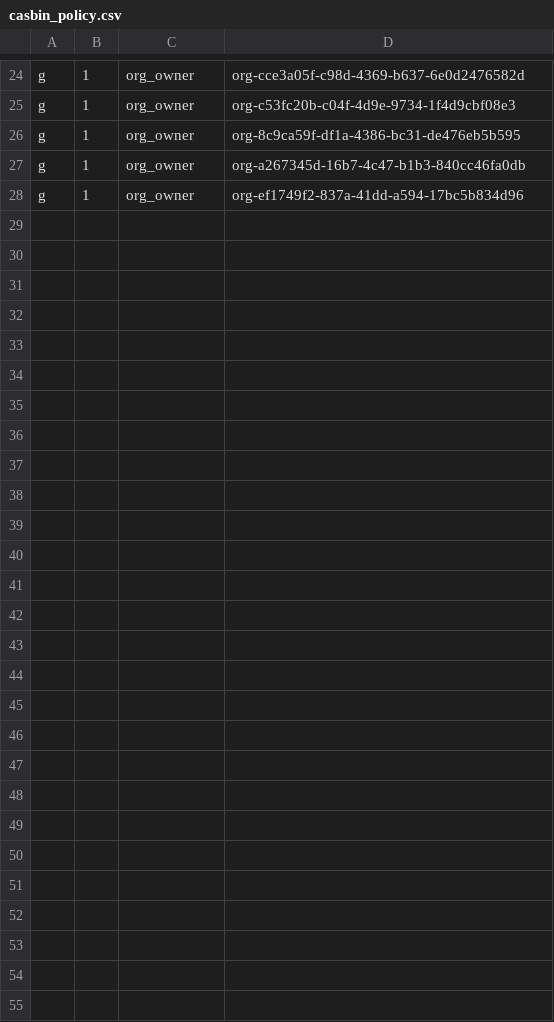
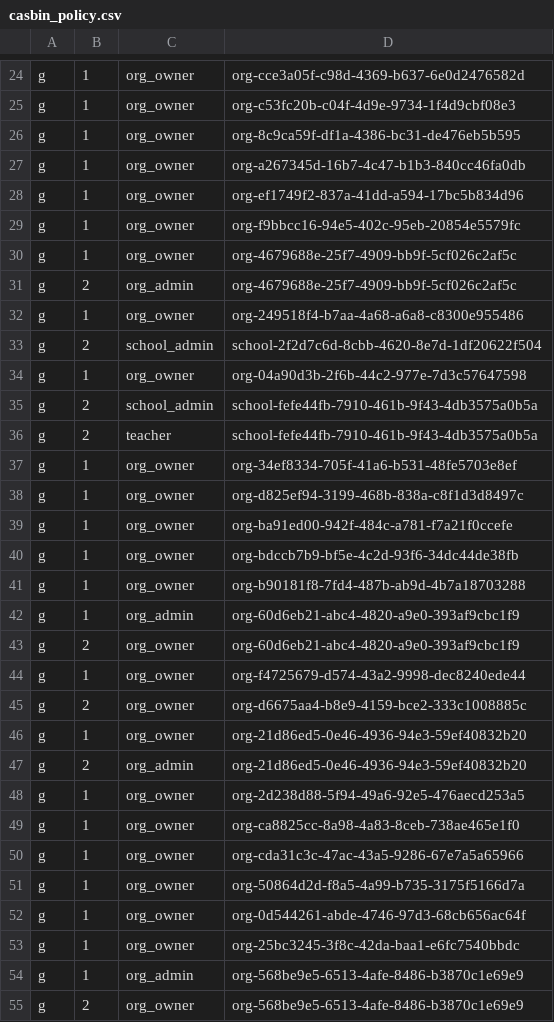
Before and after one commit to Youngger9765/duotopia, a CSV file: backend/config/casbin_policy.csv, drawn as a sheet; only a part is shown, gaps mark what is left out.

```diff
--- a/backend/config/casbin_policy.csv
+++ b/backend/config/casbin_policy.csv
@@ -28 +28,28 @@ g, 1, org_owner, org-a267345d-16b7-4c47-b1b3-840cc46fa0db
 g, 1, org_owner, org-ef1749f2-837a-41dd-a594-17bc5b834d96
+g, 1, org_owner, org-f9bbcc16-94e5-402c-95eb-20854e5579fc
+g, 1, org_owner, org-4679688e-25f7-4909-bb9f-5cf026c2af5c
+g, 2, org_admin, org-4679688e-25f7-4909-bb9f-5cf026c2af5c
+g, 1, org_owner, org-249518f4-b7aa-4a68-a6a8-c8300e955486
+g, 2, school_admin, school-2f2d7c6d-8cbb-4620-8e7d-1df20622f504
+g, 1, org_owner, org-04a90d3b-2f6b-44c2-977e-7d3c57647598
+g, 2, school_admin, school-fefe44fb-7910-461b-9f43-4db3575a0b5a
+g, 2, teacher, school-fefe44fb-7910-461b-9f43-4db3575a0b5a
+g, 1, org_owner, org-34ef8334-705f-41a6-b531-48fe5703e8ef
+g, 1, org_owner, org-d825ef94-3199-468b-838a-c8f1d3d8497c
+g, 1, org_owner, org-ba91ed00-942f-484c-a781-f7a21f0ccefe
+g, 1, org_owner, org-bdccb7b9-bf5e-4c2d-93f6-34dc44de38fb
+g, 1, org_owner, org-b90181f8-7fd4-487b-ab9d-4b7a18703288
+g, 1, org_admin, org-60d6eb21-abc4-4820-a9e0-393af9cbc1f9
+g, 2, org_owner, org-60d6eb21-abc4-4820-a9e0-393af9cbc1f9
+g, 1, org_owner, org-f4725679-d574-43a2-9998-dec8240ede44
+g, 2, org_owner, org-d6675aa4-b8e9-4159-bce2-333c1008885c
+g, 1, org_owner, org-21d86ed5-0e46-4936-94e3-59ef40832b20
+g, 2, org_admin, org-21d86ed5-0e46-4936-94e3-59ef40832b20
+g, 1, org_owner, org-2d238d88-5f94-49a6-92e5-476aecd253a5
+g, 1, org_owner, org-ca8825cc-8a98-4a83-8ceb-738ae465e1f0
+g, 1, org_owner, org-cda31c3c-47ac-43a5-9286-67e7a5a65966
+g, 1, org_owner, org-50864d2d-f8a5-4a99-b735-3175f5166d7a
+g, 1, org_owner, org-0d544261-abde-4746-97d3-68cb656ac64f
+g, 1, org_owner, org-25bc3245-3f8c-42da-baa1-e6fc7540bbdc
+g, 1, org_admin, org-568be9e5-6513-4afe-8486-b3870c1e69e9
+g, 2, org_owner, org-568be9e5-6513-4afe-8486-b3870c1e69e9
```
Also changed, not shown: 3 other files.
